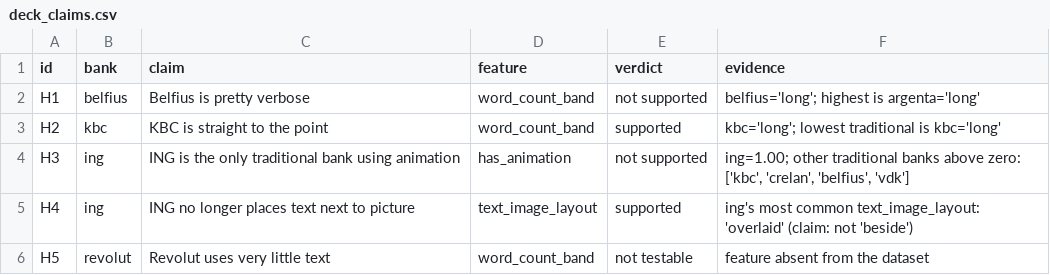
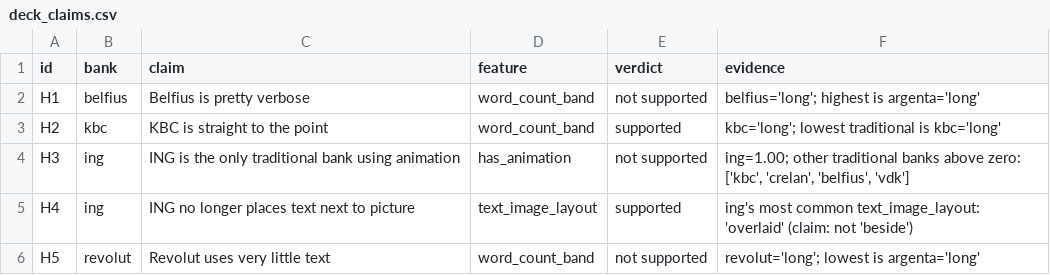
Before and after one commit to Siegried81/ing-usecase, a CSV file: outputs/deck_claims.csv, drawn as a sheet.

```diff
--- a/outputs/deck_claims.csv
+++ b/outputs/deck_claims.csv
@@ -5,2 +5,2 @@ H3,ing,ING is the only traditional bank using animation,has_animation,not suppor
 H4,ing,ING no longer places text next to picture,text_image_layout,supported,ing's most common text_image_layout: 'overlaid' (claim: not 'beside')
-H5,revolut,Revolut uses very little text,word_count_band,not testable,feature absent from the dataset
+H5,revolut,Revolut uses very little text,word_count_band,not supported,revolut='long'; lowest is argenta='long'
```
Also changed, not shown: data/rubric/model_scores.csv, outputs/ai_score.csv, 18 other files.
